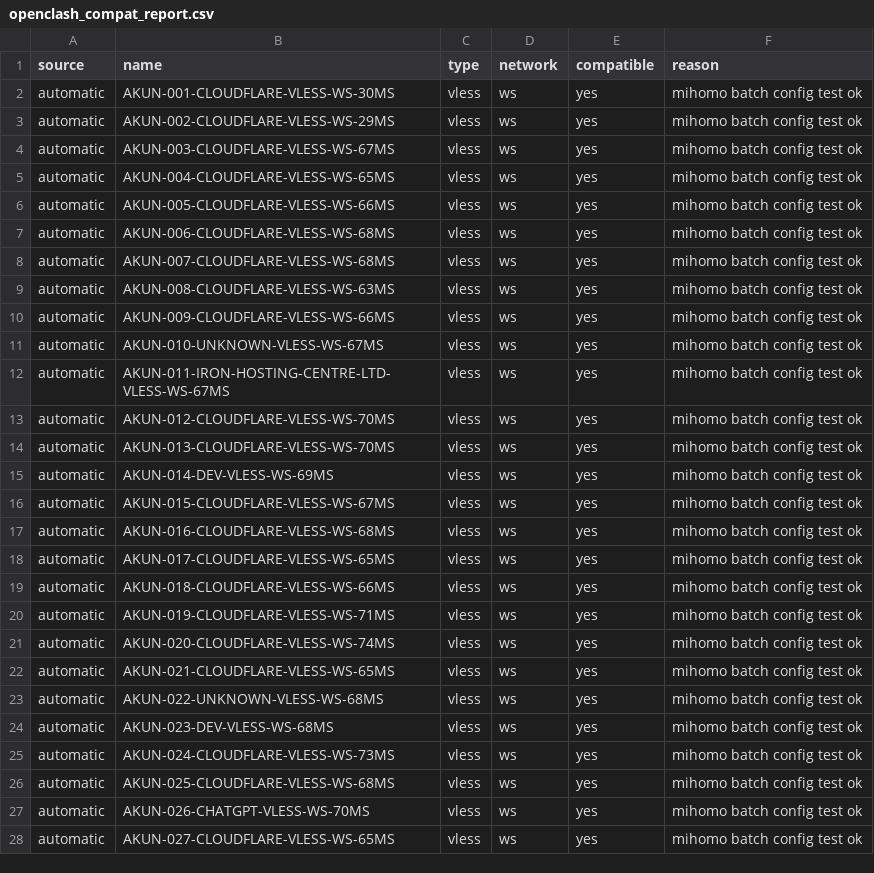
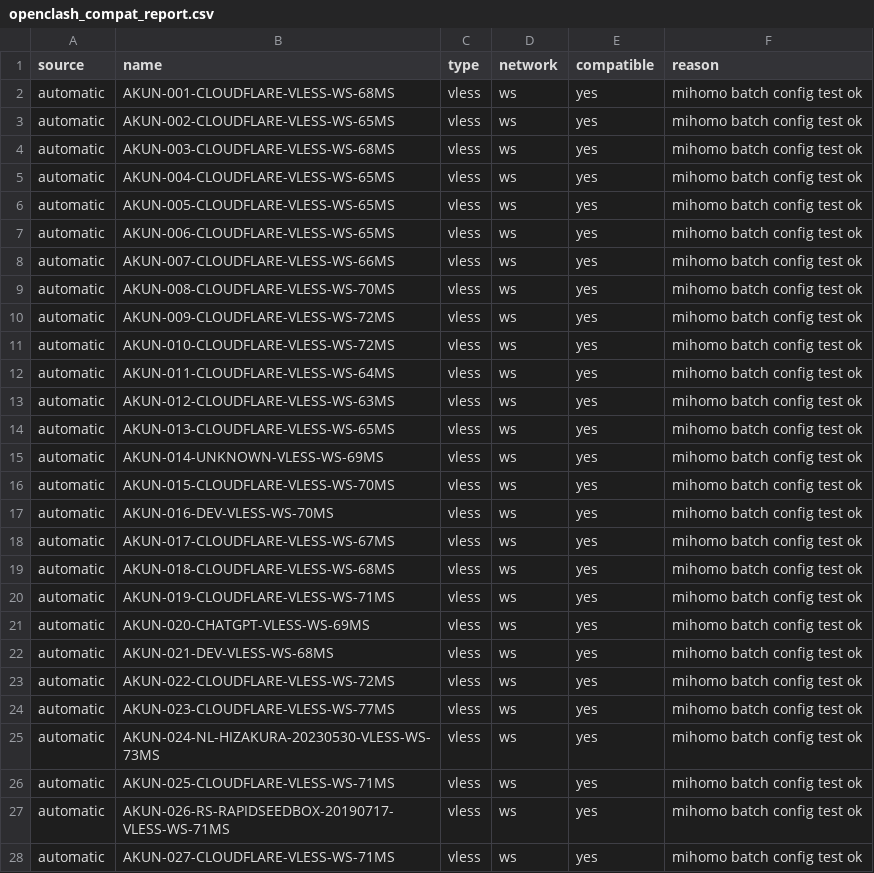
Before and after one commit to adiorany3/AkunYaml, a CSV file: openclash_compat_report.csv, drawn as a sheet; only a part is shown; the diff covers the shown part only.

```diff
--- a/openclash_compat_report.csv
+++ b/openclash_compat_report.csv
@@ -1,28 +1,28 @@
 source,name,type,network,compatible,reason
-automatic,AKUN-001-CLOUDFLARE-VLESS-WS-30MS,vless,ws,yes,mihomo batch config test ok
-automatic,AKUN-002-CLOUDFLARE-VLESS-WS-29MS,vless,ws,yes,mihomo batch config test ok
-automatic,AKUN-003-CLOUDFLARE-VLESS-WS-67MS,vless,ws,yes,mihomo batch config test ok
+automatic,AKUN-001-CLOUDFLARE-VLESS-WS-68MS,vless,ws,yes,mihomo batch config test ok
+automatic,AKUN-002-CLOUDFLARE-VLESS-WS-65MS,vless,ws,yes,mihomo batch config test ok
+automatic,AKUN-003-CLOUDFLARE-VLESS-WS-68MS,vless,ws,yes,mihomo batch config test ok
 automatic,AKUN-004-CLOUDFLARE-VLESS-WS-65MS,vless,ws,yes,mihomo batch config test ok
-automatic,AKUN-005-CLOUDFLARE-VLESS-WS-66MS,vless,ws,yes,mihomo batch config test ok
-automatic,AKUN-006-CLOUDFLARE-VLESS-WS-68MS,vless,ws,yes,mihomo batch config test ok
-automatic,AKUN-007-CLOUDFLARE-VLESS-WS-68MS,vless,ws,yes,mihomo batch config test ok
-automatic,AKUN-008-CLOUDFLARE-VLESS-WS-63MS,vless,ws,yes,mihomo batch config test ok
-automatic,AKUN-009-CLOUDFLARE-VLESS-WS-66MS,vless,ws,yes,mihomo batch config test ok
-automatic,AKUN-010-UNKNOWN-VLESS-WS-67MS,vless,ws,yes,mihomo batch config test ok
-automatic,AKUN-011-IRON-HOSTING-CENTRE-LTD-VLESS-WS-67MS,vless,ws,yes,mihomo batch config test ok
-automatic,AKUN-012-CLOUDFLARE-VLESS-WS-70MS,vless,ws,yes,mihomo batch config test ok
-automatic,AKUN-013-CLOUDFLARE-VLESS-WS-70MS,vless,ws,yes,mihomo batch config test ok
-automatic,AKUN-014-DEV-VLESS-WS-69MS,vless,ws,yes,mihomo batch config test ok
-automatic,AKUN-015-CLOUDFLARE-VLESS-WS-67MS,vless,ws,yes,mihomo batch config test ok
-automatic,AKUN-016-CLOUDFLARE-VLESS-WS-68MS,vless,ws,yes,mihomo batch config test ok
-automatic,AKUN-017-CLOUDFLARE-VLESS-WS-65MS,vless,ws,yes,mihomo batch config test ok
-automatic,AKUN-018-CLOUDFLARE-VLESS-WS-66MS,vless,ws,yes,mihomo batch config test ok
+automatic,AKUN-005-CLOUDFLARE-VLESS-WS-65MS,vless,ws,yes,mihomo batch config test ok
+automatic,AKUN-006-CLOUDFLARE-VLESS-WS-65MS,vless,ws,yes,mihomo batch config test ok
+automatic,AKUN-007-CLOUDFLARE-VLESS-WS-66MS,vless,ws,yes,mihomo batch config test ok
+automatic,AKUN-008-CLOUDFLARE-VLESS-WS-70MS,vless,ws,yes,mihomo batch config test ok
+automatic,AKUN-009-CLOUDFLARE-VLESS-WS-72MS,vless,ws,yes,mihomo batch config test ok
+automatic,AKUN-010-CLOUDFLARE-VLESS-WS-72MS,vless,ws,yes,mihomo batch config test ok
+automatic,AKUN-011-CLOUDFLARE-VLESS-WS-64MS,vless,ws,yes,mihomo batch config test ok
+automatic,AKUN-012-CLOUDFLARE-VLESS-WS-63MS,vless,ws,yes,mihomo batch config test ok
+automatic,AKUN-013-CLOUDFLARE-VLESS-WS-65MS,vless,ws,yes,mihomo batch config test ok
+automatic,AKUN-014-UNKNOWN-VLESS-WS-69MS,vless,ws,yes,mihomo batch config test ok
+automatic,AKUN-015-CLOUDFLARE-VLESS-WS-70MS,vless,ws,yes,mihomo batch config test ok
+automatic,AKUN-016-DEV-VLESS-WS-70MS,vless,ws,yes,mihomo batch config test ok
+automatic,AKUN-017-CLOUDFLARE-VLESS-WS-67MS,vless,ws,yes,mihomo batch config test ok
+automatic,AKUN-018-CLOUDFLARE-VLESS-WS-68MS,vless,ws,yes,mihomo batch config test ok
 automatic,AKUN-019-CLOUDFLARE-VLESS-WS-71MS,vless,ws,yes,mihomo batch config test ok
-automatic,AKUN-020-CLOUDFLARE-VLESS-WS-74MS,vless,ws,yes,mihomo batch config test ok
-automatic,AKUN-021-CLOUDFLARE-VLESS-WS-65MS,vless,ws,yes,mihomo batch config test ok
-automatic,AKUN-022-UNKNOWN-VLESS-WS-68MS,vless,ws,yes,mihomo batch config test ok
-automatic,AKUN-023-DEV-VLESS-WS-68MS,vless,ws,yes,mihomo batch config test ok
-automatic,AKUN-024-CLOUDFLARE-VLESS-WS-73MS,vless,ws,yes,mihomo batch config test ok
-automatic,AKUN-025-CLOUDFLARE-VLESS-WS-68MS,vless,ws,yes,mihomo batch config test ok
-automatic,AKUN-026-CHATGPT-VLESS-WS-70MS,vless,ws,yes,mihomo batch config test ok
-automatic,AKUN-027-CLOUDFLARE-VLESS-WS-65MS,vless,ws,yes,mihomo batch config test ok
+automatic,AKUN-020-CHATGPT-VLESS-WS-69MS,vless,ws,yes,mihomo batch config test ok
+automatic,AKUN-021-DEV-VLESS-WS-68MS,vless,ws,yes,mihomo batch config test ok
+automatic,AKUN-022-CLOUDFLARE-VLESS-WS-72MS,vless,ws,yes,mihomo batch config test ok
+automatic,AKUN-023-CLOUDFLARE-VLESS-WS-77MS,vless,ws,yes,mihomo batch config test ok
+automatic,AKUN-024-NL-HIZAKURA-20230530-VLESS-WS-73MS,vless,ws,yes,mihomo batch config test ok
+automatic,AKUN-025-CLOUDFLARE-VLESS-WS-71MS,vless,ws,yes,mihomo batch config test ok
+automatic,AKUN-026-RS-RAPIDSEEDBOX-20190717-VLESS-WS-71MS,vless,ws,yes,mihomo batch config test ok
+automatic,AKUN-027-CLOUDFLARE-VLESS-WS-71MS,vless,ws,yes,mihomo batch config test ok
```
Also changed, not shown: 33 edited cells elsewhere in this file, urltest_report.csv, 22 other files.
